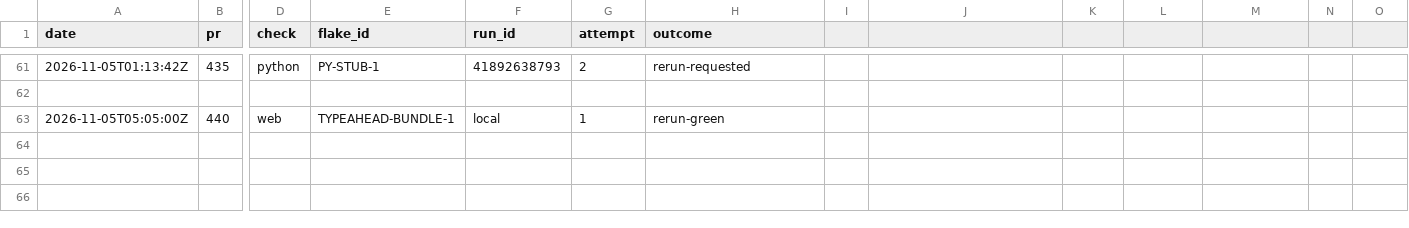
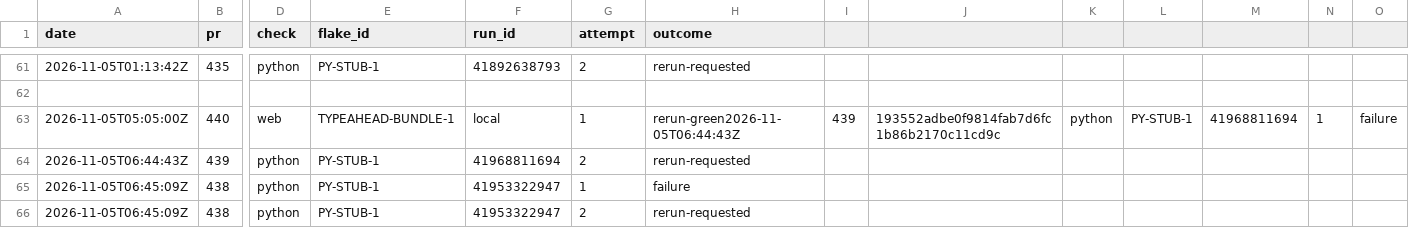
Before and after one commit to SteveVitali/Eleutheria, a CSV file: docs/build/reports/ci/flake_log.csv, drawn as a sheet; only a part is shown, gaps mark what is left out; rows hold the shown columns only; the diff names each change by its address in the sheet, - before the commit and + after, or states it on an @@ line.

Commit message:
P36.72a closeout: head-bound 5/5 green — ci: pass #440@b0837db
Run 41975393004: security 37s, docs 2m13s, composed 4m41s, python 17m45s,
web 62m24s. Boundary read reports/ci/p36_72a_boundary.json — exit 3 is the
carried waived-ancestor read (#435@03dc29f python PY-STUB-1 flake-exhausted,
#299 precedent); the new head itself is 5/5 pass.

Harness: devin-desktop/swe-2-high/subagent

```diff
--- a/docs/build/reports/ci/flake_log.csv
+++ b/docs/build/reports/ci/flake_log.csv
-H63 (outcome): rerun-green
+H63 (outcome): rerun-green2026-11-05T06:44:43Z
-I63: (empty)
+I63: 439
-J63: (empty)
+J63: 193552adbe0f9814fab7d6fc1b86b2170c11cd9c
-K63: (empty)
+K63: python
-L63: (empty)
+L63: PY-STUB-1
-M63: (empty)
+M63: 41968811694
-N63: (empty)
+N63: 1
-O63: (empty)
+O63: failure
+row 64: 2026-11-05T06:44:43Z | 439 | python | PY-STUB-1 | 41968811694 | 2 | rerun-requested
+row 65: 2026-11-05T06:45:09Z | 438 | python | PY-STUB-1 | 41953322947 | 1 | failure
+row 66: 2026-11-05T06:45:09Z | 438 | python | PY-STUB-1 | 41953322947 | 2 | rerun-requested
```
Also changed, not shown: 8 other files.
